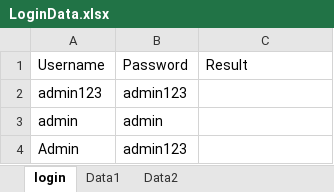
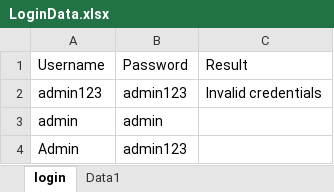
Before and after one commit to SimRaina/BrowserLibrary_RF, an Excel workbook: BrowserTest/Data/LoginData.xlsx, sheet login, drawn as a sheet; values as stored, in another font and other column widths than the file's, no borders; the diff names each change by its address in the sheet, - before the commit and + after, or states it on an @@ line.

```diff
--- a/BrowserTest/Data/LoginData.xlsx (sheet login)
+++ b/BrowserTest/Data/LoginData.xlsx (sheet login)
-sheet tab: Data2
-C2: (empty)
+C2: Invalid credentials
```
Also changed, not shown: sheet Data1, 7 other files.
